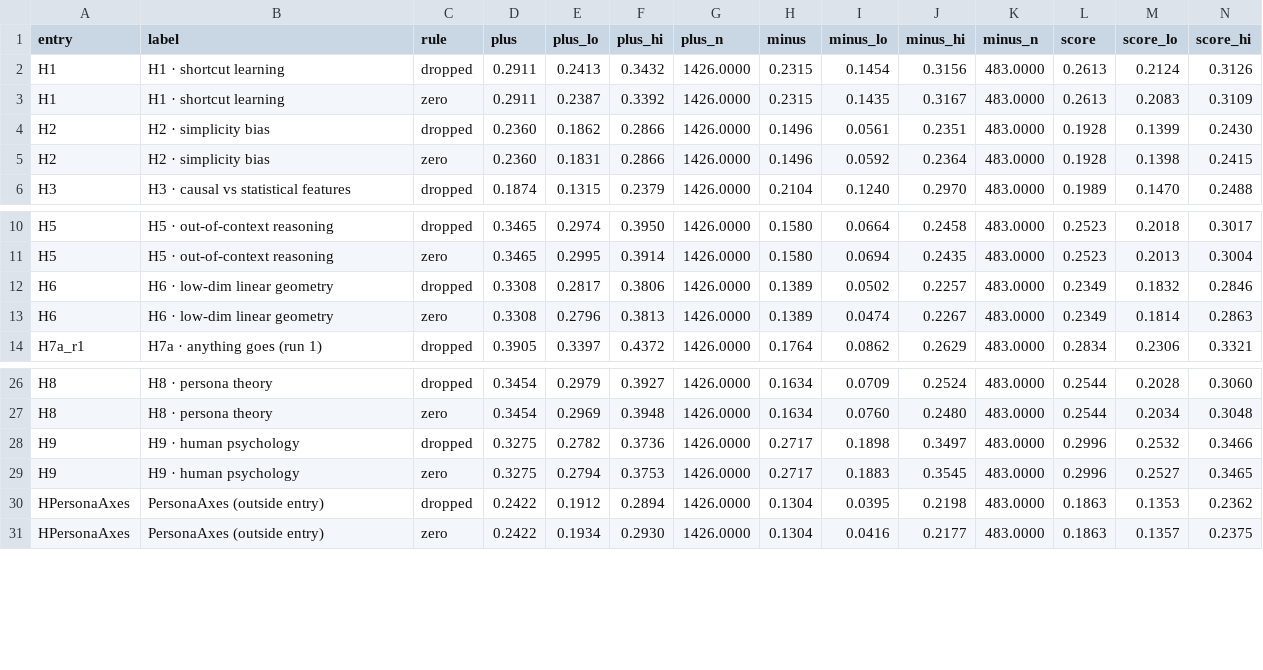
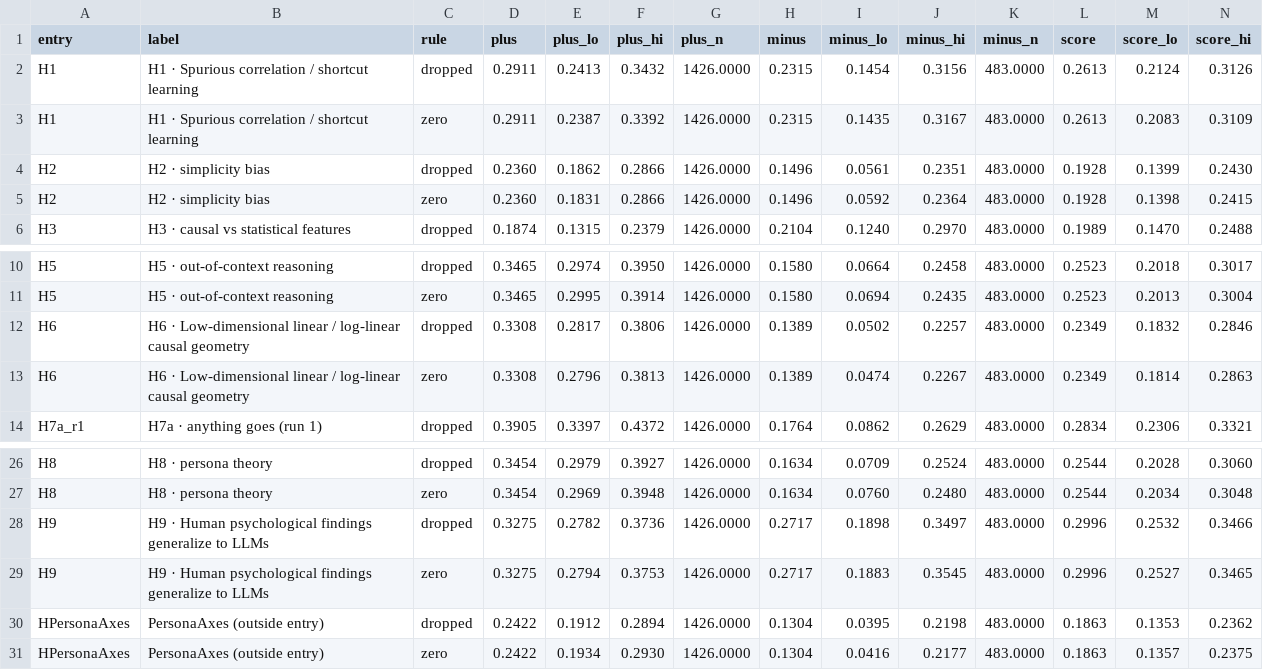
Before and after one commit to Junekhunter/spillover-blinded, a CSV file: results_followup/scores.csv, drawn as a sheet; only a part is shown, gaps mark what is left out.

```diff
--- a/results_followup/scores.csv
+++ b/results_followup/scores.csv
@@ -1,4 +1,4 @@
 entry,label,rule,plus,plus_lo,plus_hi,plus_n,minus,minus_lo,minus_hi,minus_n,score,score_lo,score_hi
-H1,H1 · shortcut learning,dropped,0.2911,0.2413,0.3432,1426.0000,0.2315,0.1454,0.3156,483.0000,0.2613,0.2124,0.3126
-H1,H1 · shortcut learning,zero,0.2911,0.2387,0.3392,1426.0000,0.2315,0.1435,0.3167,483.0000,0.2613,0.2083,0.3109
+H1,H1 · Spurious correlation / shortcut learning,dropped,0.2911,0.2413,0.3432,1426.0000,0.2315,0.1454,0.3156,483.0000,0.2613,0.2124,0.3126
+H1,H1 · Spurious correlation / shortcut learning,zero,0.2911,0.2387,0.3392,1426.0000,0.2315,0.1435,0.3167,483.0000,0.2613,0.2083,0.3109
 H2,H2 · simplicity bias,dropped,0.2360,0.1862,0.2866,1426.0000,0.1496,0.0561,0.2351,483.0000,0.1928,0.1399,0.2430
@@ -11,4 +11,4 @@ H5,H5 · out-of-context reasoning,dropped,0.3465,0.2974,0.3950,1426.0000,0.1580,
 H5,H5 · out-of-context reasoning,zero,0.3465,0.2995,0.3914,1426.0000,0.1580,0.0694,0.2435,483.0000,0.2523,0.2013,0.3004
-H6,H6 · low-dim linear geometry,dropped,0.3308,0.2817,0.3806,1426.0000,0.1389,0.0502,0.2257,483.0000,0.2349,0.1832,0.2846
-H6,H6 · low-dim linear geometry,zero,0.3308,0.2796,0.3813,1426.0000,0.1389,0.0474,0.2267,483.0000,0.2349,0.1814,0.2863
+H6,H6 · Low-dimensional linear / log-linear causal geometry,dropped,0.3308,0.2817,0.3806,1426.0000,0.1389,0.0502,0.2257,483.0000,0.2349,0.1832,0.2846
+H6,H6 · Low-dimensional linear / log-linear causal geometry,zero,0.3308,0.2796,0.3813,1426.0000,0.1389,0.0474,0.2267,483.0000,0.2349,0.1814,0.2863
 H7a_r1,H7a · anything goes (run 1),dropped,0.3905,0.3397,0.4372,1426.0000,0.1764,0.0862,0.2629,483.0000,0.2834,0.2306,0.3321
@@ -27,4 +27,4 @@ H8,H8 · persona theory,dropped,0.3454,0.2979,0.3927,1426.0000,0.1634,0.0709,0.2
 H8,H8 · persona theory,zero,0.3454,0.2969,0.3948,1426.0000,0.1634,0.0760,0.2480,483.0000,0.2544,0.2034,0.3048
-H9,H9 · human psychology,dropped,0.3275,0.2782,0.3736,1426.0000,0.2717,0.1898,0.3497,483.0000,0.2996,0.2532,0.3466
-H9,H9 · human psychology,zero,0.3275,0.2794,0.3753,1426.0000,0.2717,0.1883,0.3545,483.0000,0.2996,0.2527,0.3465
+H9,H9 · Human psychological findings generalize to LLMs,dropped,0.3275,0.2782,0.3736,1426.0000,0.2717,0.1898,0.3497,483.0000,0.2996,0.2532,0.3466
+H9,H9 · Human psychological findings generalize to LLMs,zero,0.3275,0.2794,0.3753,1426.0000,0.2717,0.1883,0.3545,483.0000,0.2996,0.2527,0.3465
 HPersonaAxes,PersonaAxes (outside entry),dropped,0.2422,0.1912,0.2894,1426.0000,0.1304,0.0395,0.2198,483.0000,0.1863,0.1353,0.2362
```
Also changed, not shown: 6 other files.
